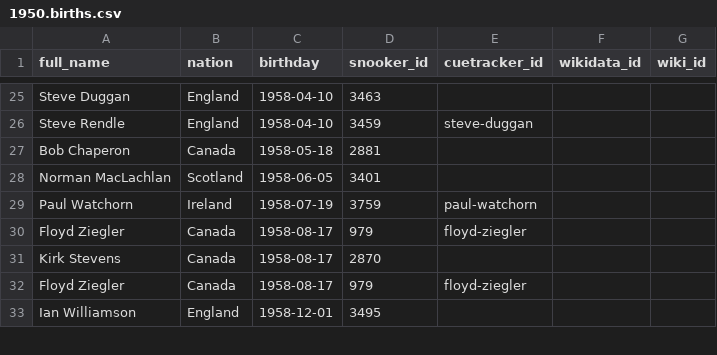
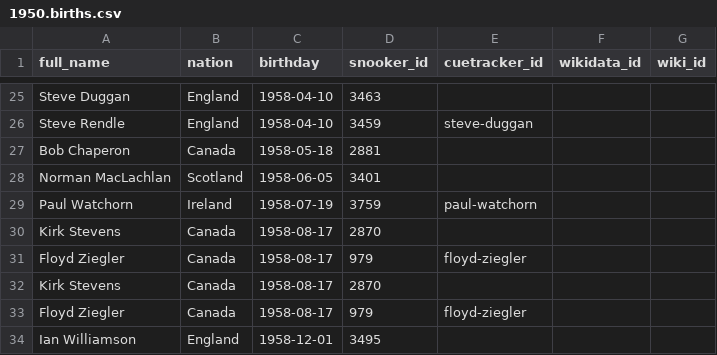
Before and after one commit to dreamerminsk/wiki-langs, a CSV file: players/1950.births.csv, drawn as a sheet; only a part is shown, gaps mark what is left out.

```diff
--- a/players/1950.births.csv
+++ b/players/1950.births.csv
@@ -29,2 +29,3 @@ Norman MacLachlan,Scotland,1958-06-05,3401,,,
 Paul Watchorn,Ireland,1958-07-19,3759,paul-watchorn,,
+Kirk Stevens,Canada,1958-08-17,2870,,,
 Floyd Ziegler,Canada,1958-08-17,979,floyd-ziegler,,
```
Also changed, not shown: players/1930.births.csv, players/2899.ids.csv, 1 other file.
